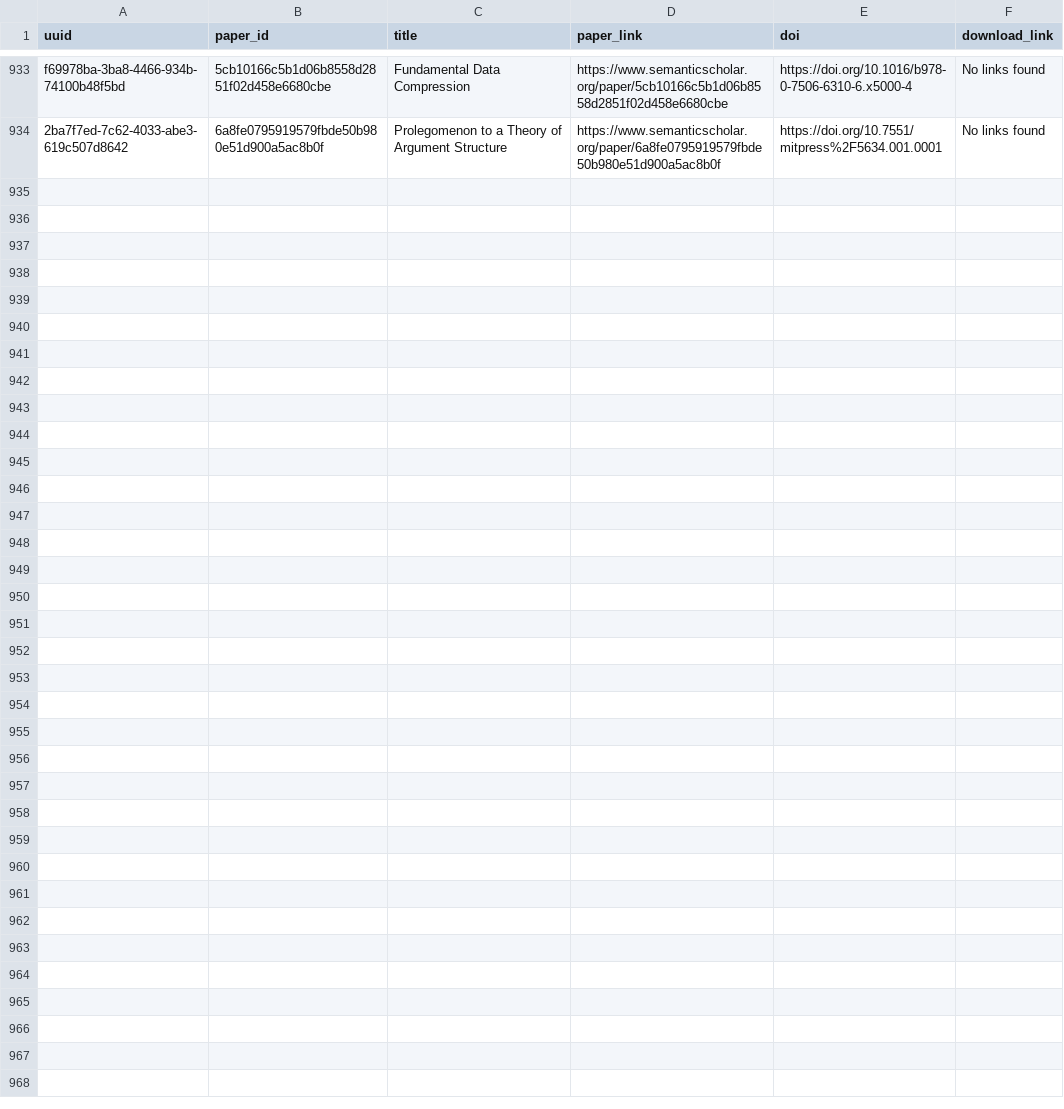
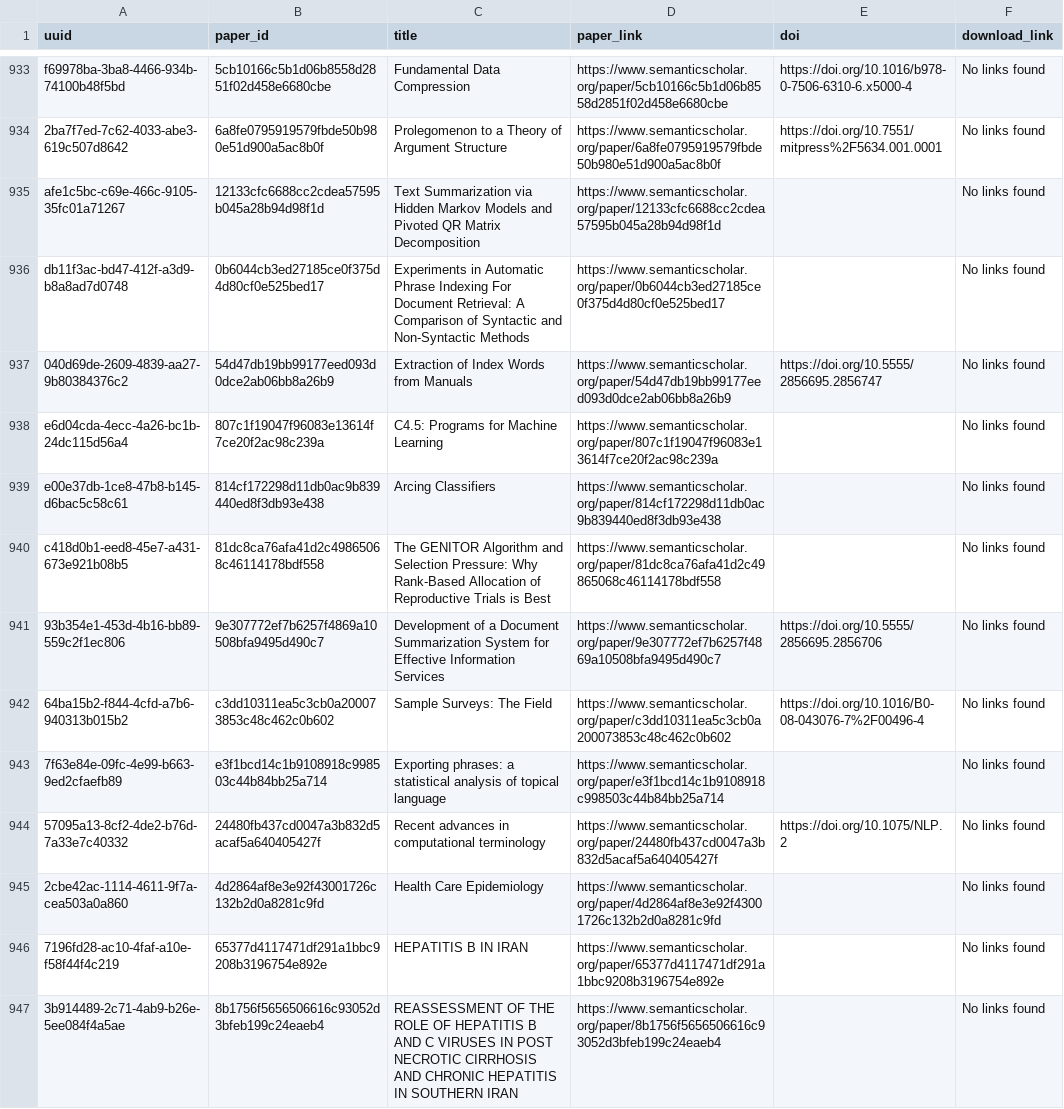
Before and after one commit to dev-SR/research-paper-downloader-pdf, a CSV file: data/info/not_found.csv, drawn as a sheet; only a part is shown, gaps mark what is left out; the diff names each change by its address in the sheet, - before the commit and + after, or states it on an @@ line.

```diff
--- a/data/info/not_found.csv
+++ b/data/info/not_found.csv
+row 935: afe1c5bc-c69e-466c-9105-35fc01a71267 | 12133cfc6688cc2cdea57595b045a28b94d98f1d | Text Summarization via Hidden Markov Models and Pivoted QR Matrix Decomposition | https://www.semanticscholar.org/paper/12133cfc6688cc2cdea57595b045a28b94d98f1d |  | No links found
+row 936: db11f3ac-bd47-412f-a3d9-b8a8ad7d0748 | 0b6044cb3ed27185ce0f375d4d80cf0e525bed17 | Experiments in Automatic Phrase Indexing For Document Retrieval: A Comparison of Syntactic and Non-Syntactic Methods | https://www.semanticscholar.org/paper/0b6044cb3ed27185ce0f375d4d80cf0e525bed17 |  | No links found
+row 937: 040d69de-2609-4839-aa27-9b80384376c2 | 54d47db19bb99177eed093d0dce2ab06bb8a26b9 | Extraction of Index Words from Manuals | https://www.semanticscholar.org/paper/54d47db19bb99177eed093d0dce2ab06bb8a26b9 | https://doi.org/10.5555/2856695.2856747 | No links found
+row 938: e6d04cda-4ecc-4a26-bc1b-24dc115d56a4 | 807c1f19047f96083e13614f7ce20f2ac98c239a | C4.5: Programs for Machine Learning | https://www.semanticscholar.org/paper/807c1f19047f96083e13614f7ce20f2ac98c239a |  | No links found
+row 939: e00e37db-1ce8-47b8-b145-d6bac5c58c61 | 814cf172298d11db0ac9b839440ed8f3db93e438 | Arcing Classifiers | https://www.semanticscholar.org/paper/814cf172298d11db0ac9b839440ed8f3db93e438 |  | No links found
+row 940: c418d0b1-eed8-45e7-a431-673e921b08b5 | 81dc8ca76afa41d2c49865068c46114178bdf558 | The GENITOR Algorithm and Selection Pressure: Why Rank-Based Allocation of Reproductive Trials is Best | https://www.semanticscholar.org/paper/81dc8ca76afa41d2c49865068c46114178bdf558 |  | No links found
+row 941: 93b354e1-453d-4b16-bb89-559c2f1ec806 | 9e307772ef7b6257f4869a10508bfa9495d490c7 | Development of a Document Summarization System for Effective Information Services | https://www.semanticscholar.org/paper/9e307772ef7b6257f4869a10508bfa9495d490c7 | https://doi.org/10.5555/2856695.2856706 | No links found
+row 942: 64ba15b2-f844-4cfd-a7b6-940313b015b2 | c3dd10311ea5c3cb0a200073853c48c462c0b602 | Sample Surveys: The Field | https://www.semanticscholar.org/paper/c3dd10311ea5c3cb0a200073853c48c462c0b602 | https://doi.org/10.1016/B0-08-043076-7%2F00496-4 | No links found
+row 943: 7f63e84e-09fc-4e99-b663-9ed2cfaefb89 | e3f1bcd14c1b9108918c998503c44b84bb25a714 | Exporting phrases: a statistical analysis of topical language | https://www.semanticscholar.org/paper/e3f1bcd14c1b9108918c998503c44b84bb25a714 |  | No links found
+row 944: 57095a13-8cf2-4de2-b76d-7a33e7c40332 | 24480fb437cd0047a3b832d5acaf5a640405427f | Recent advances in computational terminology | https://www.semanticscholar.org/paper/24480fb437cd0047a3b832d5acaf5a640405427f | https://doi.org/10.1075/NLP.2 | No links found
+row 945: 2cbe42ac-1114-4611-9f7a-cea503a0a860 | 4d2864af8e3e92f43001726c132b2d0a8281c9fd | Health Care Epidemiology | https://www.semanticscholar.org/paper/4d2864af8e3e92f43001726c132b2d0a8281c9fd |  | No links found
+row 946: 7196fd28-ac10-4faf-a10e-f58f44f4c219 | 65377d4117471df291a1bbc9208b3196754e892e | HEPATITIS B IN IRAN | https://www.semanticscholar.org/paper/65377d4117471df291a1bbc9208b3196754e892e |  | No links found
+row 947: 3b914489-2c71-4ab9-b26e-5ee084f4a5ae | 8b1756f5656506616c93052d3bfeb199c24eaeb4 | REASSESSMENT OF THE ROLE OF HEPATITIS B AND C VIRUSES IN POST NECROTIC CIRRHOSIS AND CHRONIC HEPATITIS IN SOUTHERN IRAN | https://www.semanticscholar.org/paper/8b1756f5656506616c93052d3bfeb199c24eaeb4 |  | No links found
```
Also changed, not shown: data/info/done.csv, 1 other file.
